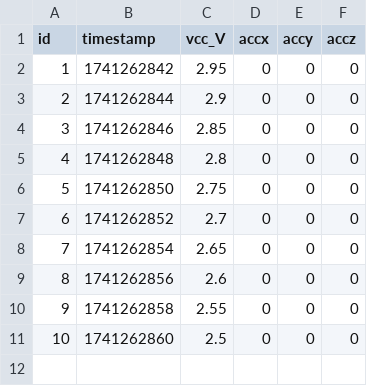
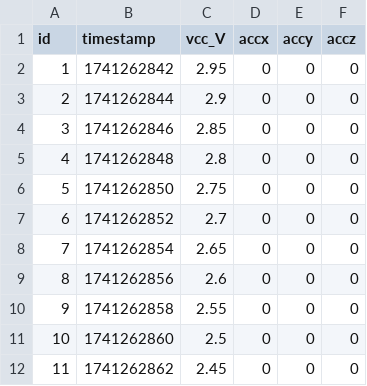
Before and after one commit to kez97460/PR_BLE_Wearable, a CSV file: python_app/data/ble_data.csv, drawn as a sheet; the diff names each change by its address in the sheet, - before the commit and + after, or states it on an @@ line.

```diff
--- a/python_app/data/ble_data.csv
+++ b/python_app/data/ble_data.csv
+row 12: 11 | 1741262862 | 2.45 | 0 | 0 | 0
```
Also changed, not shown: 1 other file.
